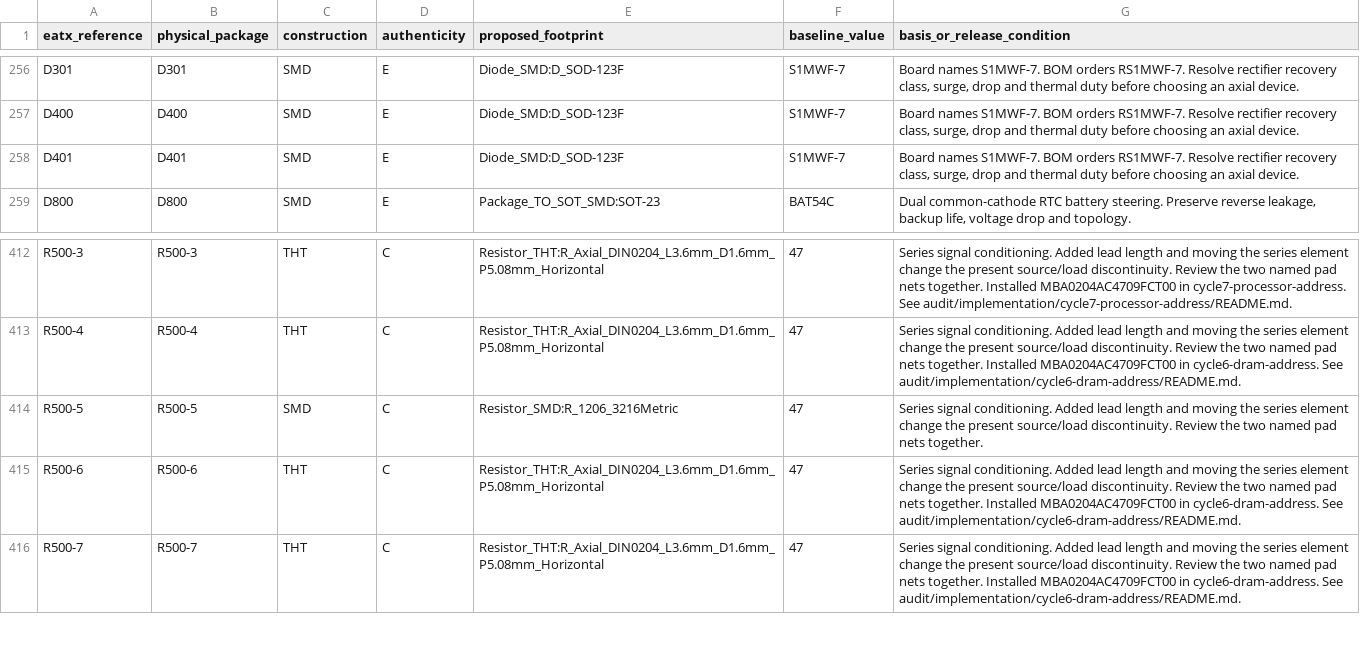
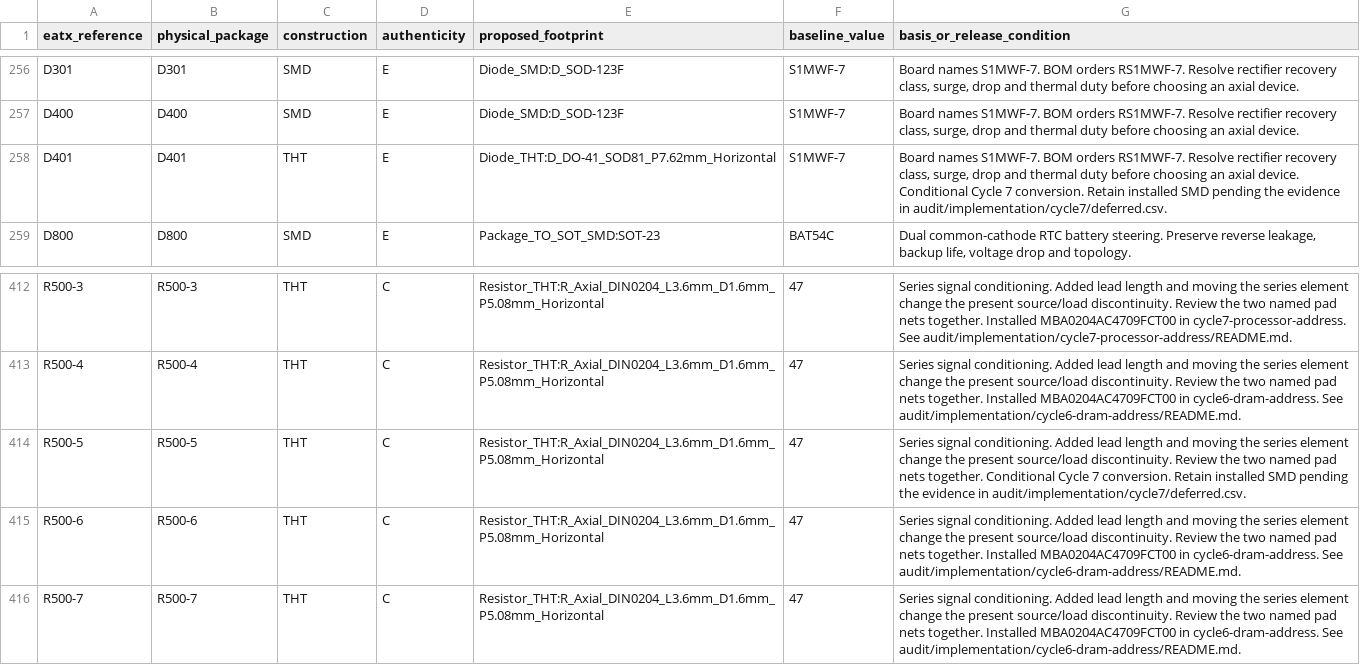
Before and after one commit to GregWinfield/Amiga-2000-EATX, a CSV file: audit/rev62/bplus-components.csv, drawn as a sheet; only a part is shown, gaps mark what is left out; the diff covers the shown part only.

```diff
--- a/audit/rev62/bplus-components.csv
+++ b/audit/rev62/bplus-components.csv
@@ -257,3 +257,3 @@ D301,D301,SMD,E,Diode_SMD:D_SOD-123F,S1MWF-7,"Board names S1MWF-7. BOM orders RS
 D400,D400,SMD,E,Diode_SMD:D_SOD-123F,S1MWF-7,"Board names S1MWF-7. BOM orders RS1MWF-7. Resolve rectifier recovery class, surge, drop and thermal duty before choosing an axial device."
-D401,D401,SMD,E,Diode_SMD:D_SOD-123F,S1MWF-7,"Board names S1MWF-7. BOM orders RS1MWF-7. Resolve rectifier recovery class, surge, drop and thermal duty before choosing an axial device."
+D401,D401,THT,E,Diode_THT:D_DO-41_SOD81_P7.62mm_Horizontal,S1MWF-7,"Board names S1MWF-7. BOM orders RS1MWF-7. Resolve rectifier recovery class, surge, drop and thermal duty before choosing an axial device. Conditional Cycle 7 conversion. Retain installed SMD pending the evidence in audit/implementation/cycle7/deferred.csv."
 D800,D800,SMD,E,Package_TO_SOT_SMD:SOT-23,BAT54C,"Dual common-cathode RTC battery steering. Preserve reverse leakage, backup life, voltage drop and topology."
@@ -413,3 +413,3 @@ R500-3,R500-3,THT,C,Resistor_THT:R_Axial_DIN0204_L3.6mm_D1.6mm_P5.08mm_Horizonta
 R500-4,R500-4,THT,C,Resistor_THT:R_Axial_DIN0204_L3.6mm_D1.6mm_P5.08mm_Horizontal,47,Series signal conditioning. Added lead length and moving the series element change the present source/load discontinuity. Review the two named pad nets together. Installed MBA0204AC4709FCT00 in cycle6-dram-address. See audit/implementation/cycle6-dram-address/README.md.
-R500-5,R500-5,SMD,C,Resistor_SMD:R_1206_3216Metric,47,Series signal conditioning. Added lead length and moving the series element change the present source/load discontinuity. Review the two named pad nets together.
+R500-5,R500-5,THT,C,Resistor_THT:R_Axial_DIN0204_L3.6mm_D1.6mm_P5.08mm_Horizontal,47,Series signal conditioning. Added lead length and moving the series element change the present source/load discontinuity. Review the two named pad nets together. Conditional Cycle 7 conversion. Retain installed SMD pending the evidence in audit/implementation/cycle7/deferred.csv.
 R500-6,R500-6,THT,C,Resistor_THT:R_Axial_DIN0204_L3.6mm_D1.6mm_P5.08mm_Horizontal,47,Series signal conditioning. Added lead length and moving the series element change the present source/load discontinuity. Review the two named pad nets together. Installed MBA0204AC4709FCT00 in cycle6-dram-address. See audit/implementation/cycle6-dram-address/README.md.
```
Also changed, not shown: 35 edited cells elsewhere in this file, 10 other files.
